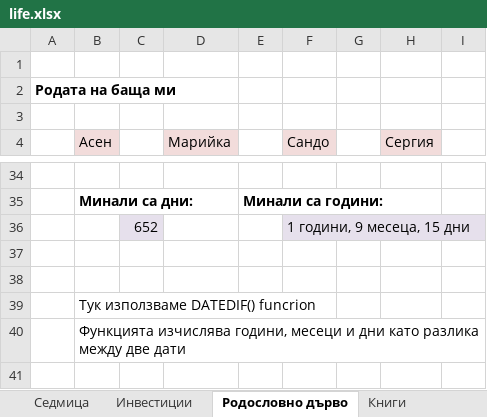
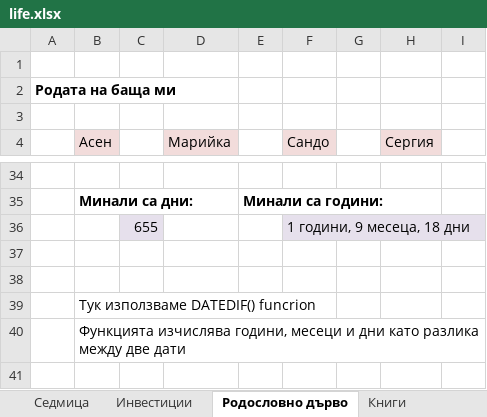
Before and after one commit to Vasil-S-Vasilev/git_test, an Excel workbook: life.xlsx, sheet Родословно дърво, drawn as a sheet; only a part is shown, gaps mark what is left out; values as stored, in another font and other column widths than the file's, no borders; charts and pictures not drawn; removed rows and columns are numbered as before the commit, all else as after; the diff names each change by its address in the sheet, - before the commit and + after, or states it on an @@ line.

```diff
--- a/life.xlsx (sheet Родословно дърво)
+++ b/life.xlsx (sheet Родословно дърво)
-row 36:  |  | 652 |  |  | 1 години, 9 месеца, 15 дни
+row 36:  |  | 655 |  |  | 1 години, 9 месеца, 18 дни
```
Also changed, not shown: sheet Седмица.
